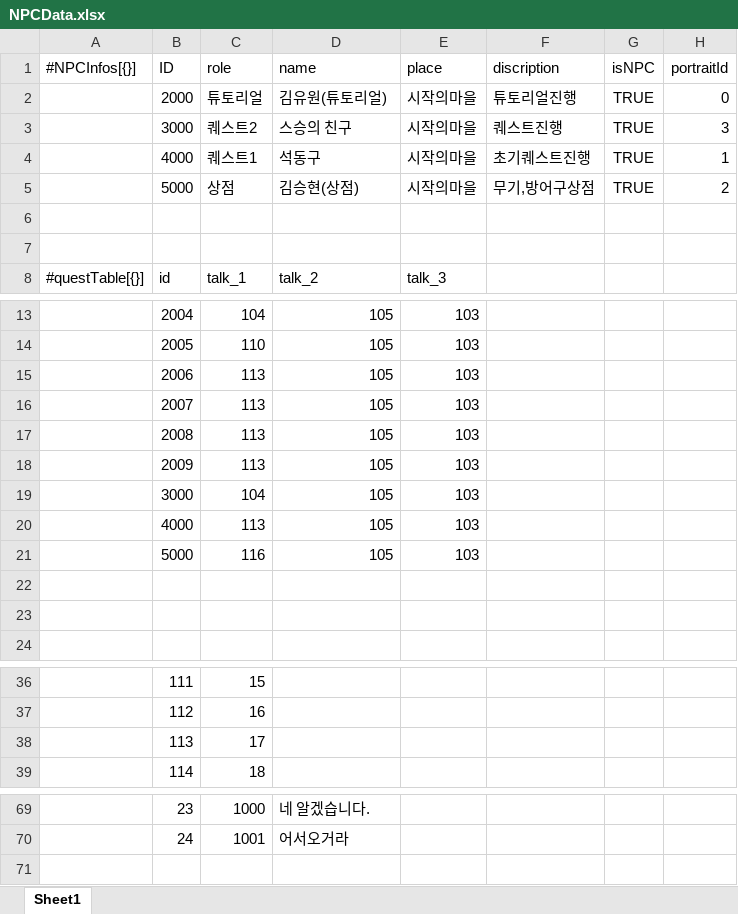
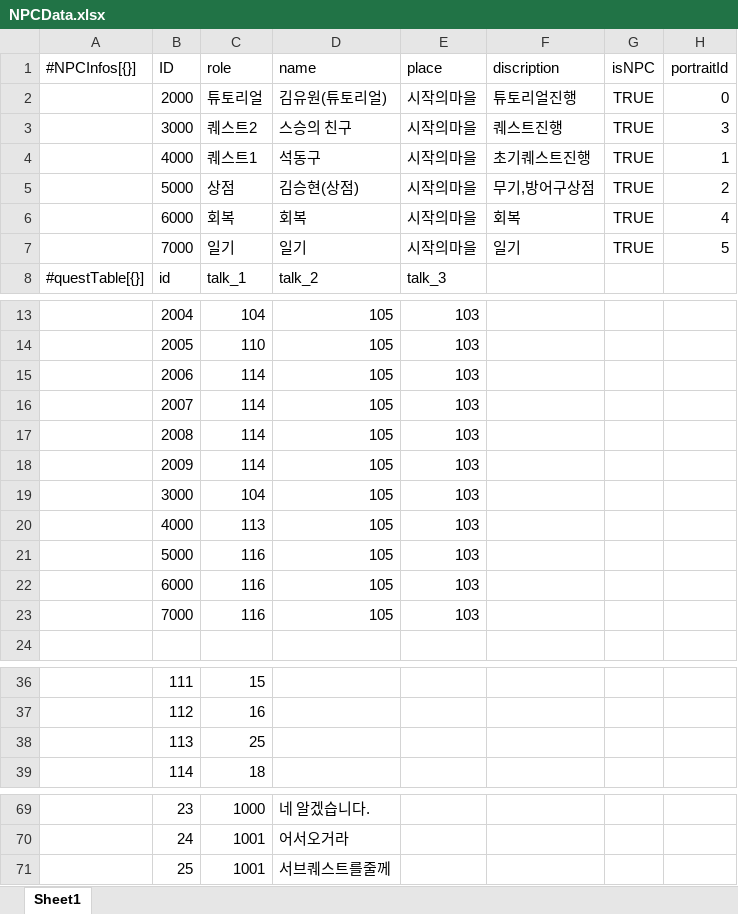
Before and after one commit to dch1114/GemChronicle, an Excel workbook: Assets/RawData/NPCData.xlsx, sheet Sheet1, drawn as a sheet; only a part is shown, gaps mark what is left out; values as stored, in another font and other column widths than the file's, no borders; the diff names each change by its address in the sheet, - before the commit and + after, or states it on an @@ line.

```diff
--- a/Assets/RawData/NPCData.xlsx (sheet Sheet1)
+++ b/Assets/RawData/NPCData.xlsx (sheet Sheet1)
-row 6: (empty)
+row 6:  | 6000 | 회복 | 회복 | 시작의마을 | 회복 | TRUE | 4
-row 7: (empty)
+row 7:  | 7000 | 일기 | 일기 | 시작의마을 | 일기 | TRUE | 5
-C15:C18 (role): 113
+C15:C18 (role): 114
-row 22: (empty)
+row 22:  | 6000 | 116 | 105 | 103
-row 23: (empty)
+row 23:  | 7000 | 116 | 105 | 103
-C38 (role): 17
+C38 (role): 25
+row 71:  | 25 | 1001 | 서브퀘스트를줄께
```
Also changed, not shown: Assets/RawData/QuestDataSheet.xlsx, 21 other files.
